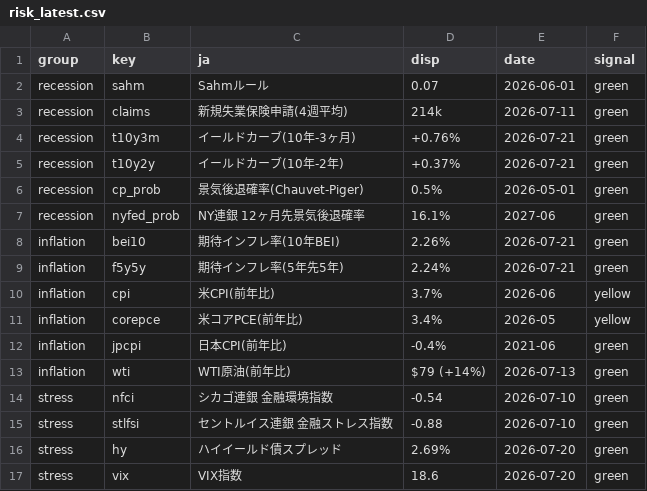
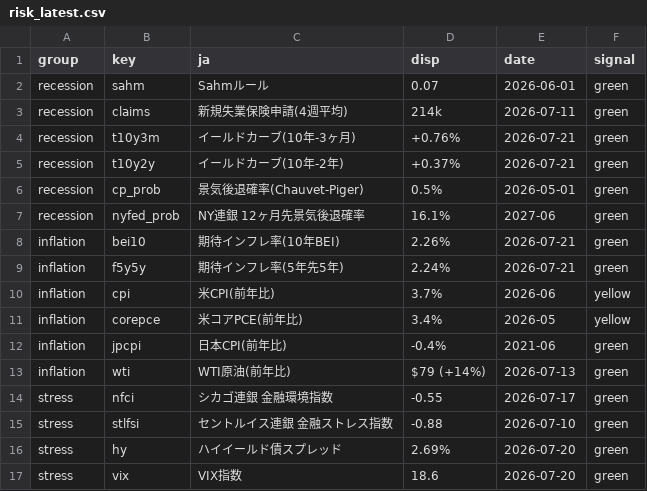
Before and after one commit to matsutoushi/nk225-option-site, a CSV file: data/risk_latest.csv, drawn as a sheet.

```diff
--- a/data/risk_latest.csv
+++ b/data/risk_latest.csv
@@ -13,3 +13,3 @@ inflation,jpcpi,日本CPI(前年比),-0.4%,2021-06,green
 inflation,wti,WTI原油(前年比),$79 (+14%),2026-07-13,green
-stress,nfci,シカゴ連銀 金融環境指数,-0.54,2026-07-10,green
+stress,nfci,シカゴ連銀 金融環境指数,-0.55,2026-07-17,green
 stress,stlfsi,セントルイス連銀 金融ストレス指数,-0.88,2026-07-10,green
```
Also changed, not shown: data/fred_cache/NFCI.csv, data/oi_20260722.csv, 3 other files.
